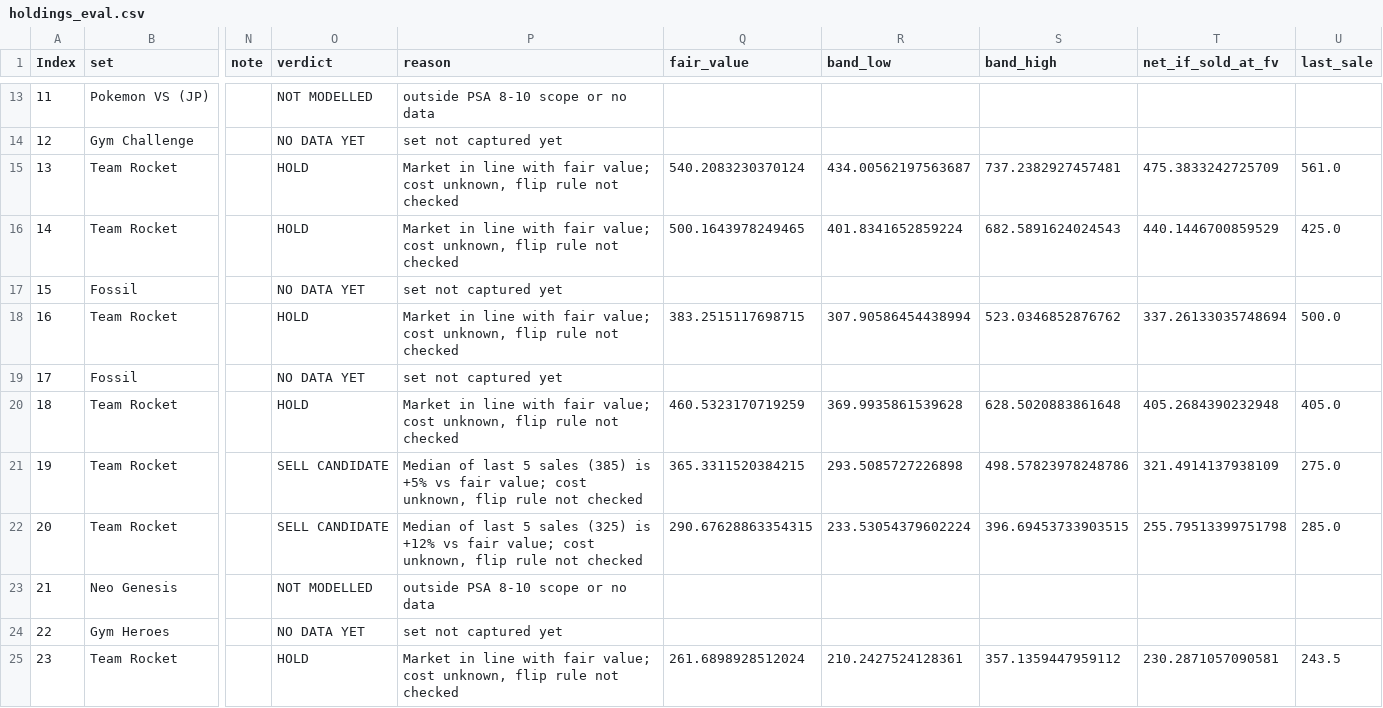
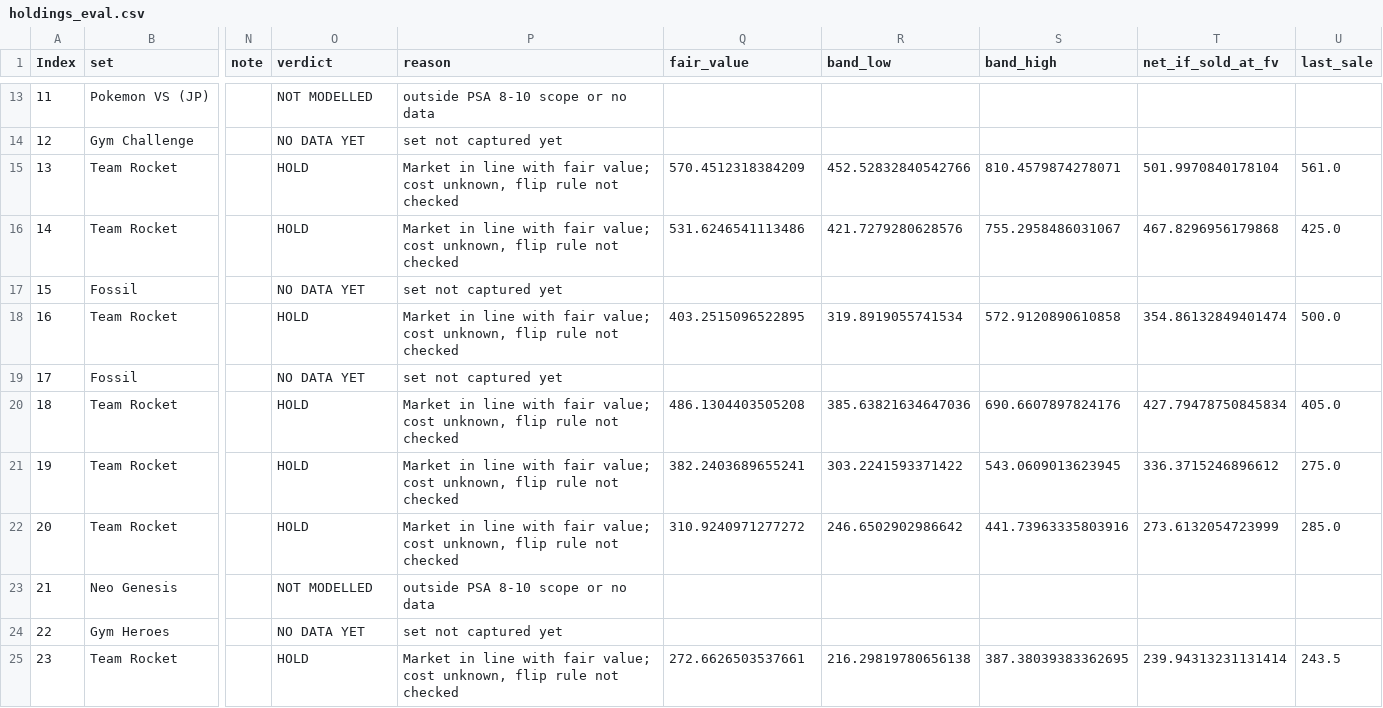
Before and after one commit to Nuttzx/testapp, a CSV file: data/out/holdings_eval.csv, drawn as a sheet; only a part is shown, gaps mark what is left out; the diff covers the shown part only; the diff names each change by its address in the sheet, - before the commit and + after, or states it on an @@ line.

```diff
--- a/data/out/holdings_eval.csv
+++ b/data/out/holdings_eval.csv
-Q15 (fair_value): 540.2083230370124
+Q15 (fair_value): 570.4512318384209
-R15 (band_low): 434.00562197563687
+R15 (band_low): 452.52832840542766
-S15 (band_high): 737.2382927457481
+S15 (band_high): 810.4579874278071
-T15 (net_if_sold_at_fv): 475.3833242725709
+T15 (net_if_sold_at_fv): 501.9970840178104
-Q16 (fair_value): 500.1643978249465
+Q16 (fair_value): 531.6246541113486
-R16 (band_low): 401.8341652859224
+R16 (band_low): 421.7279280628576
-S16 (band_high): 682.5891624024543
+S16 (band_high): 755.2958486031067
-T16 (net_if_sold_at_fv): 440.1446700859529
+T16 (net_if_sold_at_fv): 467.8296956179868
-Q18 (fair_value): 383.2515117698715
+Q18 (fair_value): 403.2515096522895
-R18 (band_low): 307.90586454438994
+R18 (band_low): 319.8919055741534
-S18 (band_high): 523.0346852876762
+S18 (band_high): 572.9120890610858
-T18 (net_if_sold_at_fv): 337.26133035748694
+T18 (net_if_sold_at_fv): 354.86132849401474
-Q20 (fair_value): 460.5323170719259
+Q20 (fair_value): 486.1304403505208
-R20 (band_low): 369.9935861539628
+R20 (band_low): 385.63821634647036
-S20 (band_high): 628.5020883861648
+S20 (band_high): 690.6607897824176
-T20 (net_if_sold_at_fv): 405.2684390232948
+T20 (net_if_sold_at_fv): 427.79478750845834
-O21:O22 (verdict): SELL CANDIDATE
+O21:O22 (verdict): HOLD
-P21 (reason): Median of last 5 sales (385) is +5% vs fair value;…
+P21 (reason): Market in line with fair value;…
-Q21 (fair_value): 365.3311520384215
+Q21 (fair_value): 382.2403689655241
-R21 (band_low): 293.5085727226898
+R21 (band_low): 303.2241593371422
-S21 (band_high): 498.57823978248786
+S21 (band_high): 543.0609013623945
-T21 (net_if_sold_at_fv): 321.4914137938109
+T21 (net_if_sold_at_fv): 336.3715246896612
-P22 (reason): Median of last 5 sales (325) is +12% vs fair value;…
+P22 (reason): Market in line with fair value;…
-Q22 (fair_value): 290.67628863354315
+Q22 (fair_value): 310.9240971277272
-R22 (band_low): 233.53054379602224
+R22 (band_low): 246.6502902986642
-S22 (band_high): 396.69453733903515
+S22 (band_high): 441.73963335803916
-T22 (net_if_sold_at_fv): 255.79513399751798
+T22 (net_if_sold_at_fv): 273.6132054723999
-Q25 (fair_value): 261.6898928512024
+Q25 (fair_value): 272.6626503537661
-R25 (band_low): 210.2427524128361
+R25 (band_low): 216.29819780656138
-S25 (band_high): 357.1359447959112
+S25 (band_high): 387.38039383362695
-T25 (net_if_sold_at_fv): 230.2871057090581
+T25 (net_if_sold_at_fv): 239.94313231131414
```
Also changed, not shown: 32 edited cells elsewhere in this file, data/out/lead_lag.csv, data/out/low_pop_layer.csv, 9 other files.
